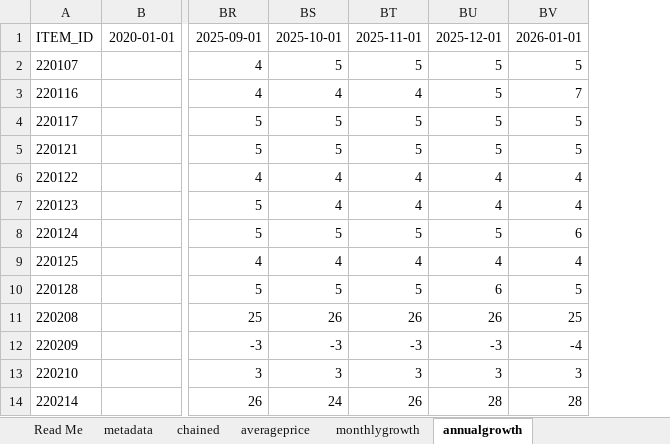
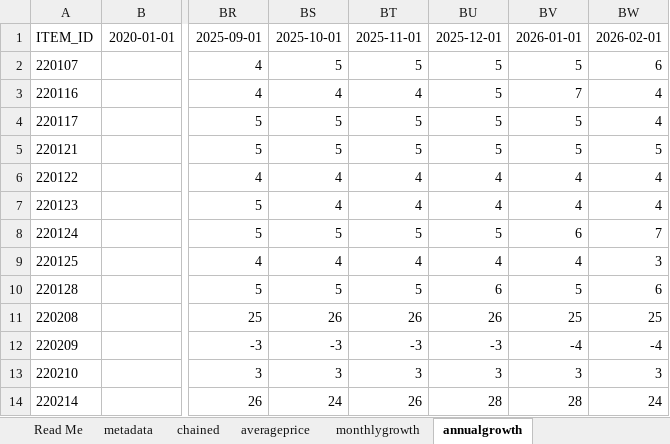
Before and after one commit to ONSdigital/cpi-items-actions, an Excel workbook: datadownload.xlsx, sheet annualgrowth, drawn as a sheet; only a part is shown, gaps mark what is left out; values as stored, in another font and other column widths than the file's, no borders; the diff names each change by its address in the sheet, - before the commit and + after, or states it on an @@ line.

```diff
--- a/datadownload.xlsx (sheet annualgrowth)
+++ b/datadownload.xlsx (sheet annualgrowth)
+column BW, rows 1-14: 2026-02-01 | 6 | 4 | 4 | 5 | 4 | 4 | 7 | 3 | 6 | 25 | -4 | 3 | 24
```
Also changed, not shown: sheet monthlygrowth, sheet averageprice, sheet chained, 6 other files.
